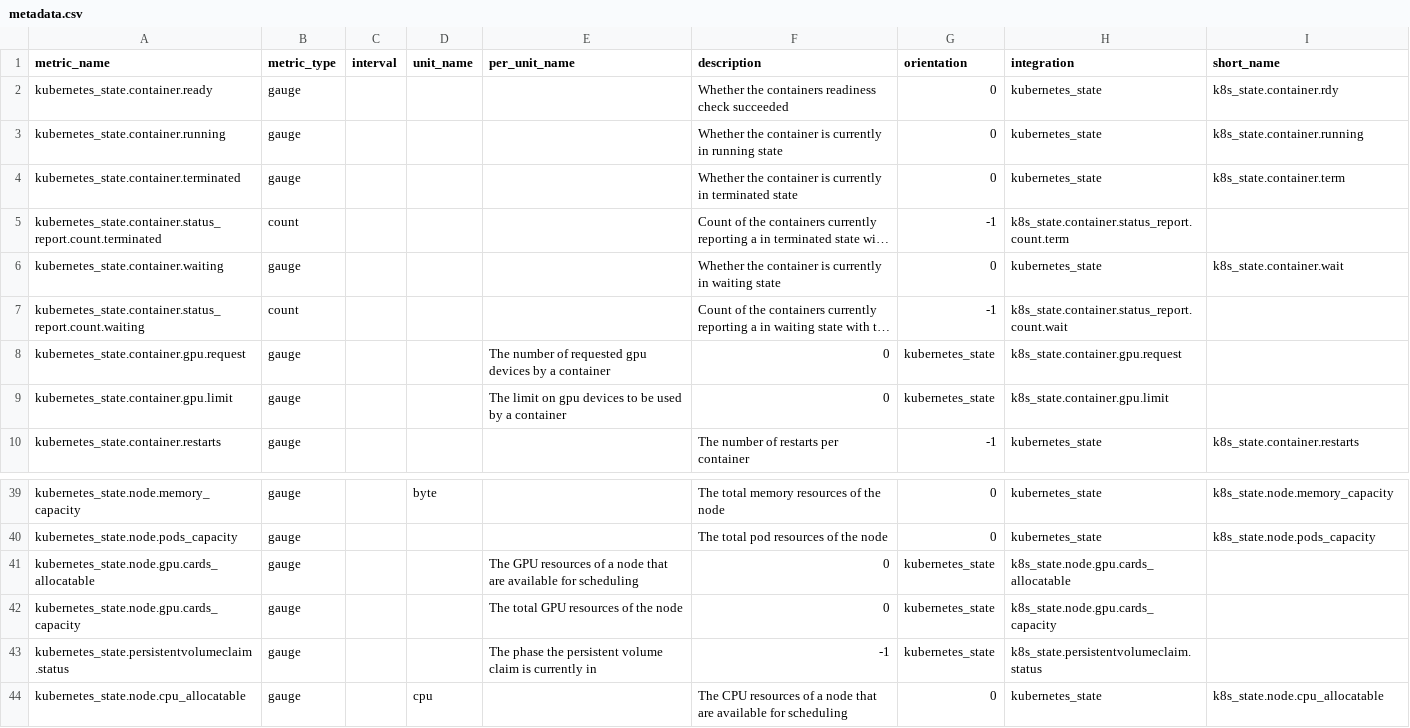
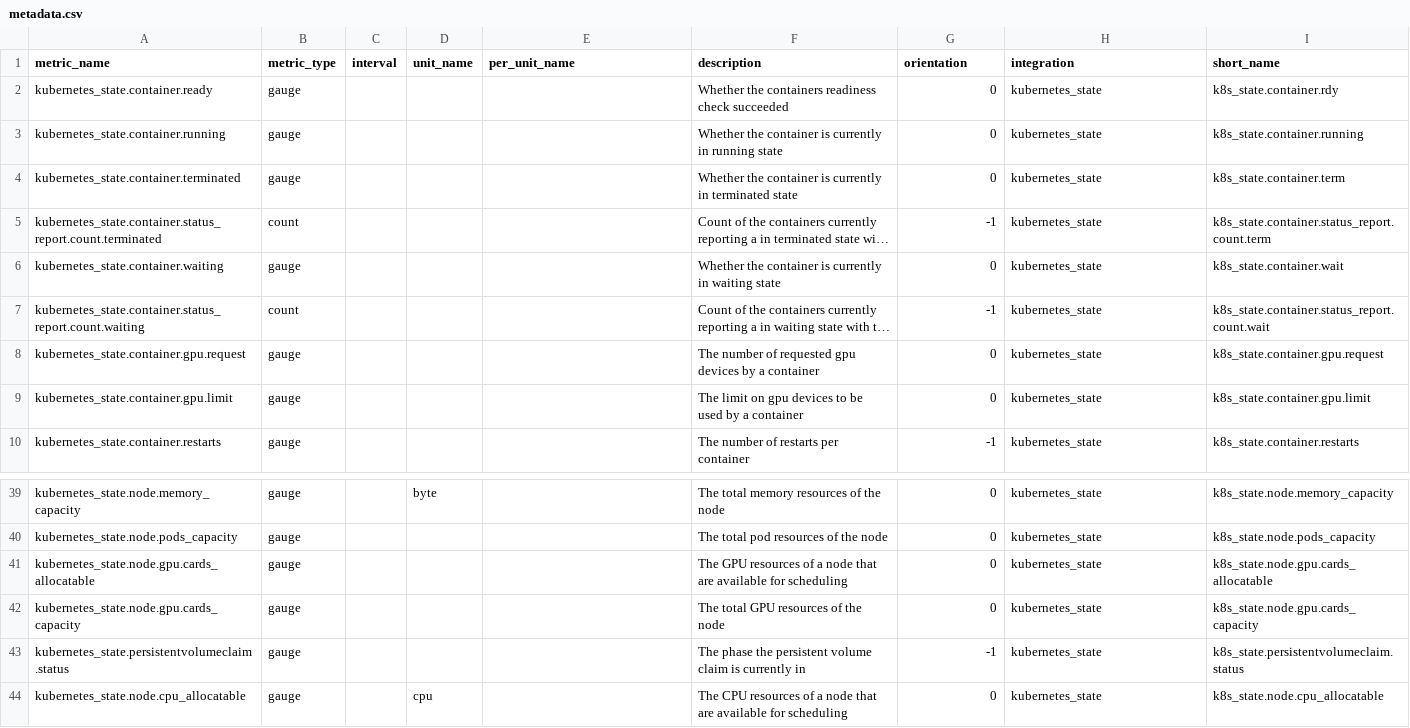
Before and after one commit to serverdensity/sd-agent-core-plugins, a CSV file: kubernetes_state/metadata.csv, drawn as a sheet; only a part is shown, gaps mark what is left out; long unchanged cells end in …; the diff names each change by its address in the sheet, - before the commit and + after, or states it on an @@ line.

```diff
--- a/kubernetes_state/metadata.csv
+++ b/kubernetes_state/metadata.csv
-H5 (integration): k8s_state.container.status_report.count.term
+H5 (integration): kubernetes_state
-I5 (short_name): (empty)
+I5 (short_name): k8s_state.container.status_report.count.term
-H7 (integration): k8s_state.container.status_report.count.wait
+H7 (integration): kubernetes_state
-I7 (short_name): (empty)
+I7 (short_name): k8s_state.container.status_report.count.wait
-E8 (per_unit_name): The number of requested gpu devices by a container
+E8 (per_unit_name): (empty)
-F8 (description): 0
+F8 (description): The number of requested gpu devices by a container
-G8:G9 (orientation): kubernetes_state
+G8:G9 (orientation): 0
-H8 (integration): k8s_state.container.gpu.request
+H8 (integration): kubernetes_state
-I8 (short_name): (empty)
+I8 (short_name): k8s_state.container.gpu.request
-E9 (per_unit_name): The limit on gpu devices to be used by a container
+E9 (per_unit_name): (empty)
-F9 (description): 0
+F9 (description): The limit on gpu devices to be used by a container
-H9 (integration): k8s_state.container.gpu.limit
+H9 (integration): kubernetes_state
-I9 (short_name): (empty)
+I9 (short_name): k8s_state.container.gpu.limit
-E41 (per_unit_name): The GPU resources of a node that are available for scheduling
+E41 (per_unit_name): (empty)
-F41 (description): 0
+F41 (description): The GPU resources of a node that are available for scheduling
-G41:G42 (orientation): kubernetes_state
+G41:G42 (orientation): 0
-H41 (integration): k8s_state.node.gpu.cards_allocatable
+H41 (integration): kubernetes_state
-I41 (short_name): (empty)
+I41 (short_name): k8s_state.node.gpu.cards_allocatable
-E42 (per_unit_name): The total GPU resources of the node
+E42 (per_unit_name): (empty)
-F42 (description): 0
+F42 (description): The total GPU resources of the node
-H42 (integration): k8s_state.node.gpu.cards_capacity
+H42 (integration): kubernetes_state
-I42 (short_name): (empty)
+I42 (short_name): k8s_state.node.gpu.cards_capacity
-E43 (per_unit_name): The phase the persistent volume claim is currently in
+E43 (per_unit_name): (empty)
-F43 (description): -1
+F43 (description): The phase the persistent volume claim is currently in
-G43 (orientation): kubernetes_state
+G43 (orientation): -1
-H43 (integration): k8s_state.persistentvolumeclaim.status
+H43 (integration): kubernetes_state
-I43 (short_name): (empty)
+I43 (short_name): k8s_state.persistentvolumeclaim.status
```
Also changed, not shown: http_check/metadata.csv, process/metadata.csv.
